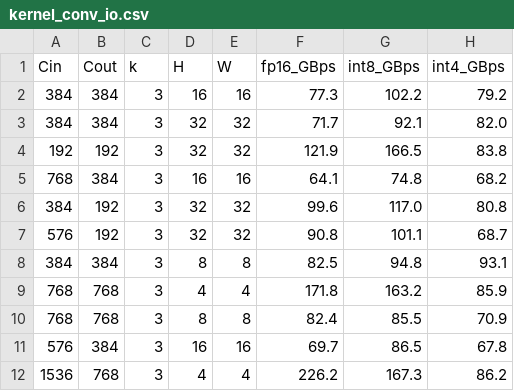
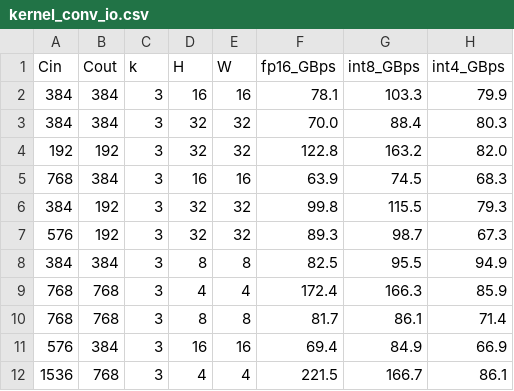
Before and after one commit to xiaruize0911/MoDiff, a CSV file: docs/comprehensive_benchmark_2026-07-15/data/kernel_conv_io.csv, drawn as a sheet; only a part is shown; the diff covers the shown part only.

```diff
--- a/docs/comprehensive_benchmark_2026-07-15/data/kernel_conv_io.csv
+++ b/docs/comprehensive_benchmark_2026-07-15/data/kernel_conv_io.csv
@@ -1,12 +1,12 @@
 Cin,Cout,k,H,W,fp16_GBps,int8_GBps,int4_GBps
-384,384,3,16,16,77.3,102.2,79.2
-384,384,3,32,32,71.7,92.1,82.0
-192,192,3,32,32,121.9,166.5,83.8
-768,384,3,16,16,64.1,74.8,68.2
-384,192,3,32,32,99.6,117.0,80.8
-576,192,3,32,32,90.8,101.1,68.7
-384,384,3,8,8,82.5,94.8,93.1
-768,768,3,4,4,171.8,163.2,85.9
-768,768,3,8,8,82.4,85.5,70.9
-576,384,3,16,16,69.7,86.5,67.8
-1536,768,3,4,4,226.2,167.3,86.2
+384,384,3,16,16,78.1,103.3,79.9
+384,384,3,32,32,70.0,88.4,80.3
+192,192,3,32,32,122.8,163.2,82.0
+768,384,3,16,16,63.9,74.5,68.3
+384,192,3,32,32,99.8,115.5,79.3
+576,192,3,32,32,89.3,98.7,67.3
+384,384,3,8,8,82.5,95.5,94.9
+768,768,3,4,4,172.4,166.3,85.9
+768,768,3,8,8,81.7,86.1,71.4
+576,384,3,16,16,69.4,84.9,66.9
+1536,768,3,4,4,221.5,166.7,86.1
```
Also changed, not shown: 58 edited cells elsewhere in this file, docs/comprehensive_benchmark_2026-07-15/data/kernel_attn.csv, docs/comprehensive_benchmark_2026-07-15/data/kernel_conv_speed.csv, 17 other files.
